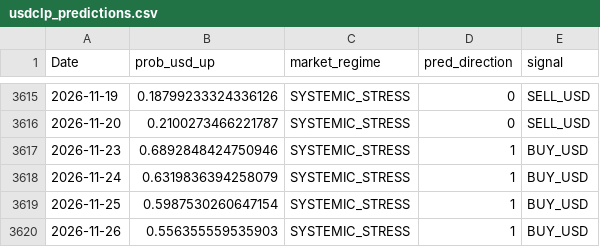
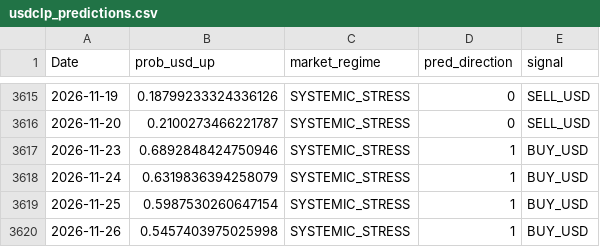
Before and after one commit to BIJC7/Dollar-Prediction, a CSV file: usdclp_predictions.csv, drawn as a sheet; only a part is shown, gaps mark what is left out.

```diff
--- a/usdclp_predictions.csv
+++ b/usdclp_predictions.csv
@@ -3619,2 +3619,2 @@ Date,prob_usd_up,market_regime,pred_direction,signal
 2026-11-25,0.5987530260647154,SYSTEMIC_STRESS,1,BUY_USD
-2026-11-26,0.556355559535903,SYSTEMIC_STRESS,1,BUY_USD
+2026-11-26,0.5457403975025998,SYSTEMIC_STRESS,1,BUY_USD
```
Also changed, not shown: 3 other files.
